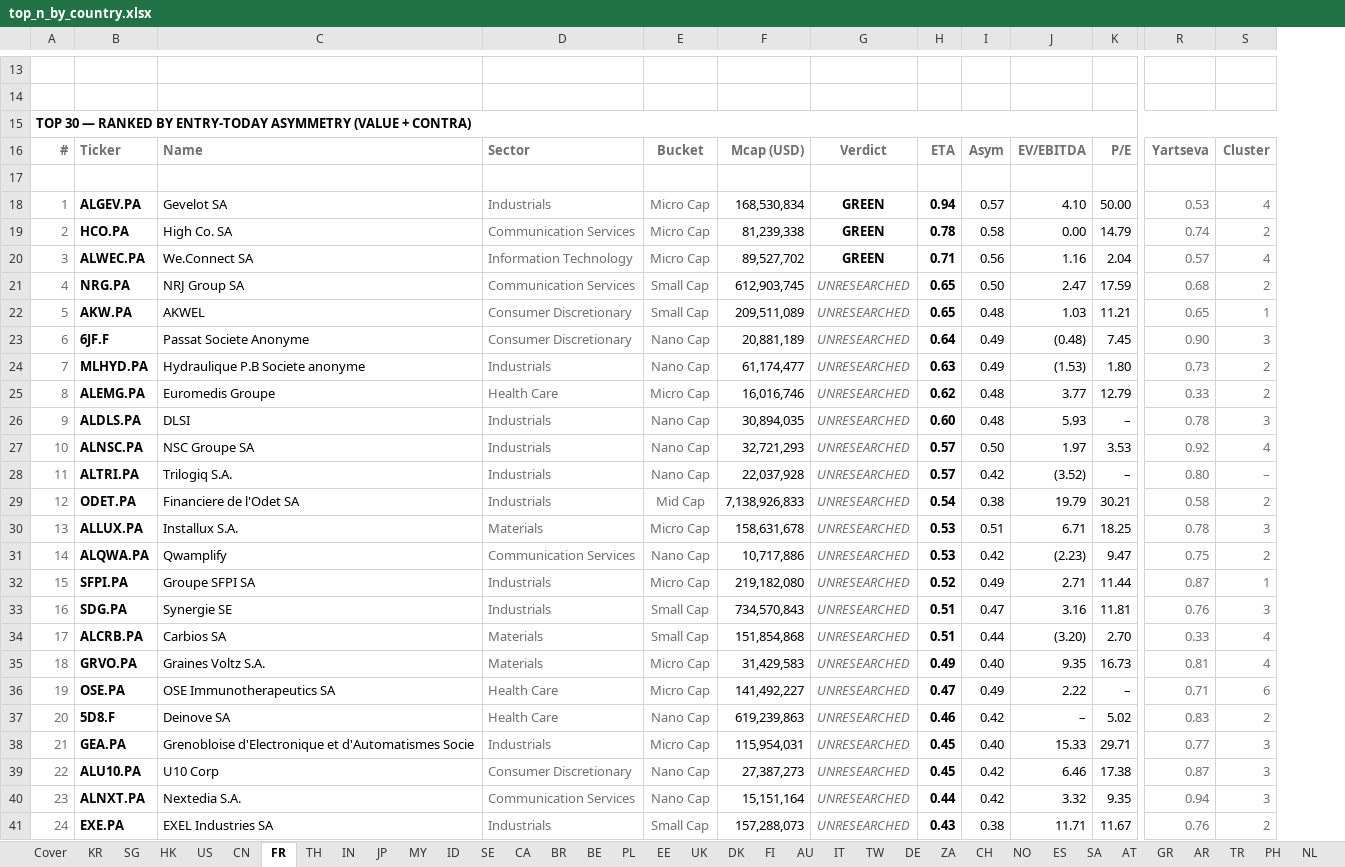
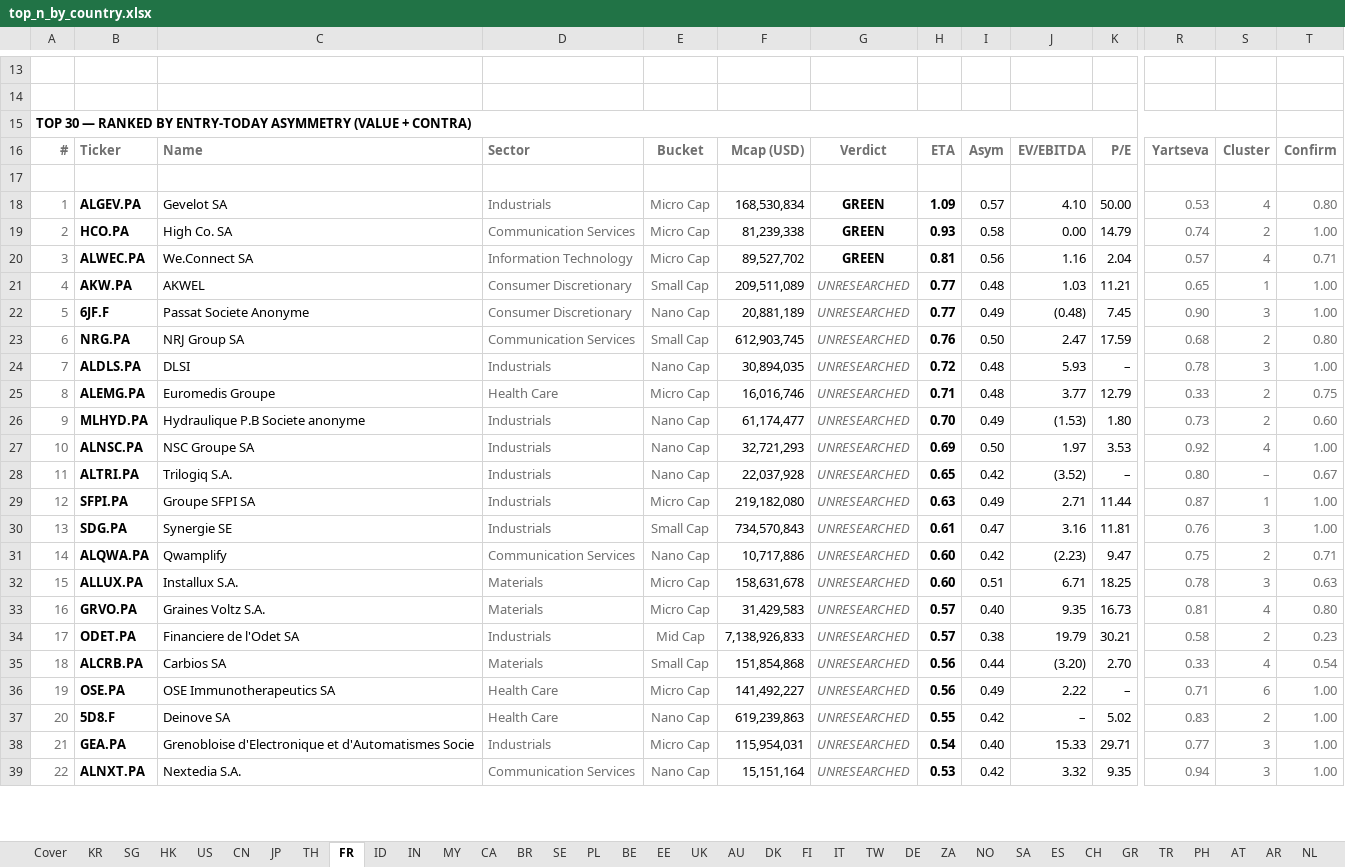
Before and after one commit to jupitersstring/cyclepapa, an Excel workbook: top_n_by_country.xlsx, sheet FR, drawn as a sheet; only a part is shown, gaps mark what is left out; values as stored, in another font and other column widths than the file's, no borders; removed rows and columns are numbered as before the commit, all else as after; rows hold the shown columns only; the diff covers the shown part only; the diff names each change by its address in the sheet, - before the commit and + after, or states it on an @@ line.

```diff
--- a/top_n_by_country.xlsx (sheet FR)
+++ b/top_n_by_country.xlsx (sheet FR)
@@ sheet tab order changed: Cover | KR | SG | HK | US | CN | JP | TH | FR | ID | IN | MY | CA | BR | SE | PL | BE | EE | UK | AU | DK | FI | IT | TW | DE | ZA | NO | SA | ES | CH | GR | TR | PH | AT | AR | NL @@
+column T, rows 16-22: Confirm |  | 0.80 | 1.00 | 0.71 | 1.00 | 1.00; row 24: 1.00; rows 27-30: 1.00 | 0.67 | 1.00 | 1.00; row 33: 0.80; rows 36-39: all 1.00
-H18: 0.94
+H18: 1.09
-H19: 0.78
+H19: 0.93
-H20: 0.71
+H20: 0.81
-row 21: 4 | NRG.PA | NRJ Group SA | Communication Services | Small Cap | 612,903,745 | UNRESEARCHED | 0.65 | 0.50 | 2.47 | 17.59 | 0.68 | 2
@@ column A renumbered between rows 21 and 47 @@
-H21: 0.65
+H21: 0.77
-H22: 0.64
+H22: 0.77
-row 24: 7 | MLHYD.PA | Hydraulique P.B Societe anonyme | Industrials | Nano Cap | 61,174,477 | UNRESEARCHED | 0.63 | 0.49 | (1.53) | 1.80 | 0.73 | 2
-row 25: 8 | ALEMG.PA | Euromedis Groupe | Health Care | Micro Cap | 16,016,746 | UNRESEARCHED | 0.62 | 0.48 | 3.77 | 12.79 | 0.33 | 2
+row 23: 6 | NRG.PA | NRJ Group SA | Communication Services | Small Cap | 612,903,745 | UNRESEARCHED | 0.76 | 0.50 | 2.47 | 17.59 | 0.68 | 2 | 0.80
-H24: 0.60
+H24: 0.72
+row 25: 8 | ALEMG.PA | Euromedis Groupe | Health Care | Micro Cap | 16,016,746 | UNRESEARCHED | 0.71 | 0.48 | 3.77 | 12.79 | 0.33 | 2 | 0.75
+row 26: 9 | MLHYD.PA | Hydraulique P.B Societe anonyme | Industrials | Nano Cap | 61,174,477 | UNRESEARCHED | 0.70 | 0.49 | (1.53) | 1.80 | 0.73 | 2 | 0.60
-H27: 0.57
+H27: 0.69
-H28: 0.57
+H28: 0.65
-row 29: 12 | ODET.PA | Financiere de l'Odet SA | Industrials | Mid Cap | 7,138,926,833 | UNRESEARCHED | 0.54 | 0.38 | 19.79 | 30.21 | 0.58 | 2
-row 30: 13 | ALLUX.PA | Installux S.A. | Materials | Micro Cap | 158,631,678 | UNRESEARCHED | 0.53 | 0.51 | 6.71 | 18.25 | 0.78 | 3
-row 31: 14 | ALQWA.PA | Qwamplify | Communication Services | Nano Cap | 10,717,886 | UNRESEARCHED | 0.53 | 0.42 | (2.23) | 9.47 | 0.75 | 2
-H29: 0.52
+H29: 0.63
-H30: 0.51
+H30: 0.61
-row 34: 17 | ALCRB.PA | Carbios SA | Materials | Small Cap | 151,854,868 | UNRESEARCHED | 0.51 | 0.44 | (3.20) | 2.70 | 0.33 | 4
+row 31: 14 | ALQWA.PA | Qwamplify | Communication Services | Nano Cap | 10,717,886 | UNRESEARCHED | 0.60 | 0.42 | (2.23) | 9.47 | 0.75 | 2 | 0.71
+row 32: 15 | ALLUX.PA | Installux S.A. | Materials | Micro Cap | 158,631,678 | UNRESEARCHED | 0.60 | 0.51 | 6.71 | 18.25 | 0.78 | 3 | 0.63
-H33: 0.49
+H33: 0.57
+row 34: 17 | ODET.PA | Financiere de l'Odet SA | Industrials | Mid Cap | 7,138,926,833 | UNRESEARCHED | 0.57 | 0.38 | 19.79 | 30.21 | 0.58 | 2 | 0.23
+row 35: 18 | ALCRB.PA | Carbios SA | Materials | Small Cap | 151,854,868 | UNRESEARCHED | 0.56 | 0.44 | (3.20) | 2.70 | 0.33 | 4 | 0.54
-H36: 0.47
+H36: 0.56
-H37: 0.46
+H37: 0.55
-H38: 0.45
+H38: 0.54
-row 39: 22 | ALU10.PA | U10 Corp | Consumer Discretionary | Nano Cap | 27,387,273 | UNRESEARCHED | 0.45 | 0.42 | 6.46 | 17.38 | 0.87 | 3
-H39: 0.44
+H39: 0.53
-row 41: 24 | EXE.PA | EXEL Industries SA | Industrials | Small Cap | 157,288,073 | UNRESEARCHED | 0.43 | 0.38 | 11.71 | 11.67 | 0.76 | 2
```
Also changed, not shown: 7 added rows, 5 removed rows and 2 edited cells elsewhere in this sheet, sheet TW, sheet BE, sheet NO, sheet HK, sheet ZA, sheet SE, 47 more sheets, asymmetry_harvard_workbook.xlsx, asymmetry_nms_book.xlsx, 8 other files.
